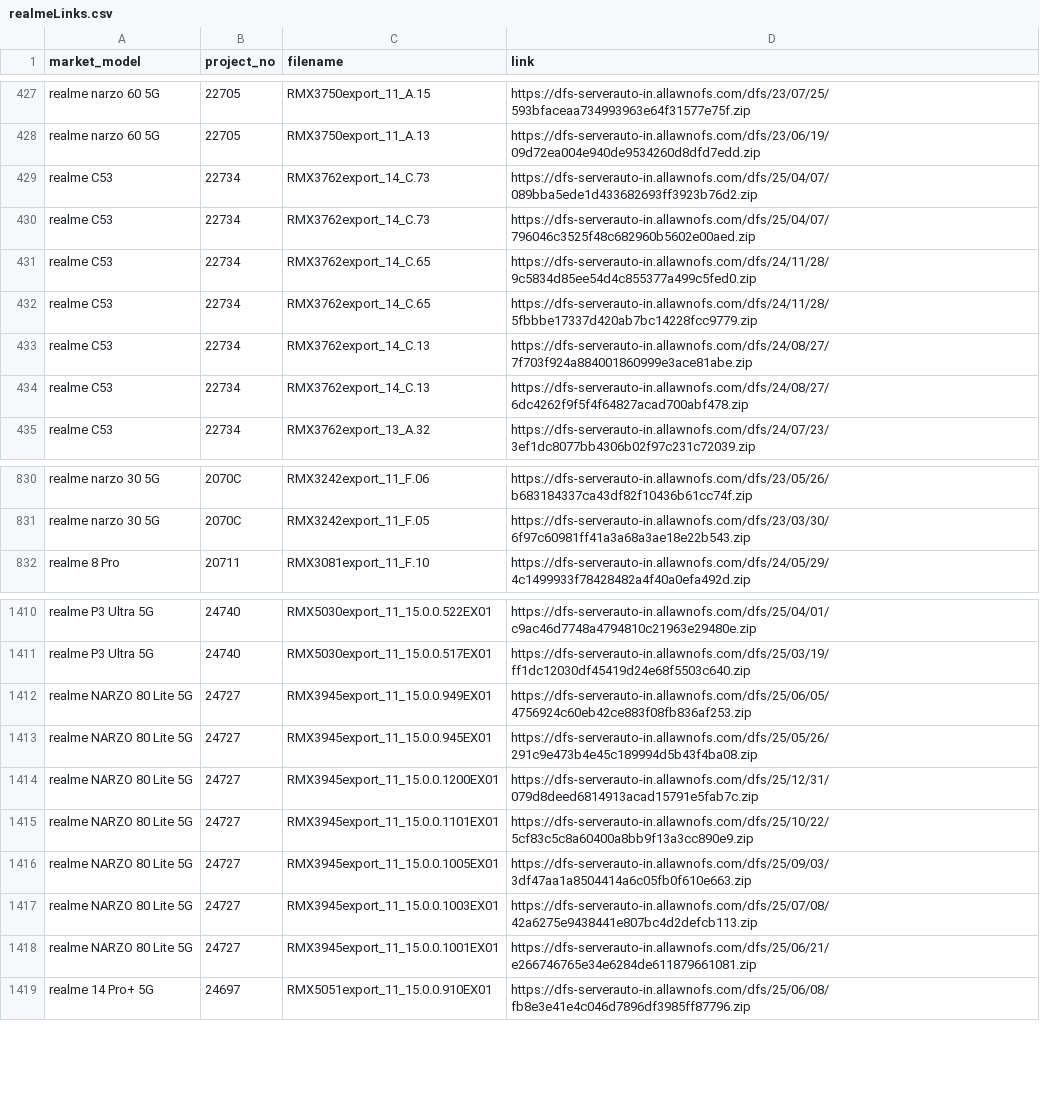
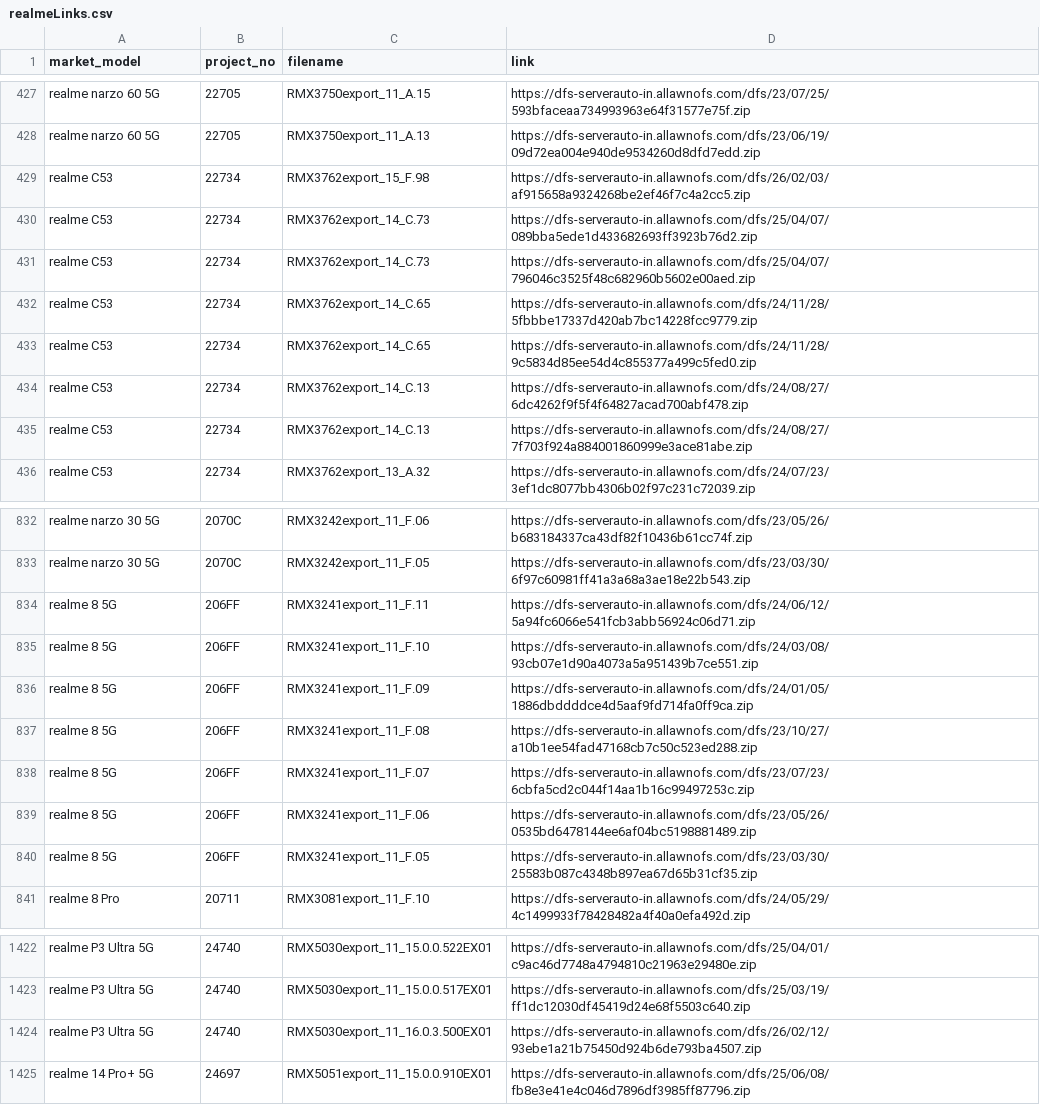
Before and after one commit to GautamGreat/realme_firmware, a CSV file: realmeLinks.csv, drawn as a sheet; only a part is shown, gaps mark what is left out; the diff covers the shown part only.

Commit message:
Add files via upload

```diff
--- a/realmeLinks.csv
+++ b/realmeLinks.csv
@@ -428,8 +428,9 @@ realme narzo 60 5G,22705,RMX3750export_11_A.15,https://dfs-serverauto-in.allawno
 realme narzo 60 5G,22705,RMX3750export_11_A.13,https://dfs-serverauto-in.allawnofs.com/dfs/23/06/19/09d72ea004e940de9534260d8dfd7edd.zip
+realme C53,22734,RMX3762export_15_F.98,https://dfs-serverauto-in.allawnofs.com/dfs/26/02/03/af915658a9324268be2ef46f7c4a2cc5.zip
 realme C53,22734,RMX3762export_14_C.73,https://dfs-serverauto-in.allawnofs.com/dfs/25/04/07/089bba5ede1d433682693ff3923b76d2.zip
 realme C53,22734,RMX3762export_14_C.73,https://dfs-serverauto-in.allawnofs.com/dfs/25/04/07/796046c3525f48c682960b5602e00aed.zip
-realme C53,22734,RMX3762export_14_C.65,https://dfs-serverauto-in.allawnofs.com/dfs/24/11/28/9c5834d85ee54d4c855377a499c5fed0.zip
 realme C53,22734,RMX3762export_14_C.65,https://dfs-serverauto-in.allawnofs.com/dfs/24/11/28/5fbbbe17337d420ab7bc14228fcc9779.zip
-realme C53,22734,RMX3762export_14_C.13,https://dfs-serverauto-in.allawnofs.com/dfs/24/08/27/7f703f924a884001860999e3ace81abe.zip
+realme C53,22734,RMX3762export_14_C.65,https://dfs-serverauto-in.allawnofs.com/dfs/24/11/28/9c5834d85ee54d4c855377a499c5fed0.zip
 realme C53,22734,RMX3762export_14_C.13,https://dfs-serverauto-in.allawnofs.com/dfs/24/08/27/6dc4262f9f5f4f64827acad700abf478.zip
+realme C53,22734,RMX3762export_14_C.13,https://dfs-serverauto-in.allawnofs.com/dfs/24/08/27/7f703f924a884001860999e3ace81abe.zip
 realme C53,22734,RMX3762export_13_A.32,https://dfs-serverauto-in.allawnofs.com/dfs/24/07/23/3ef1dc8077bb4306b02f97c231c72039.zip
@@ -831,2 +833,9 @@ realme narzo 30 5G,2070C,RMX3242export_11_F.06,https://dfs-serverauto-in.allawno
 realme narzo 30 5G,2070C,RMX3242export_11_F.05,https://dfs-serverauto-in.allawnofs.com/dfs/23/03/30/6f97c60981ff41a3a68a3ae18e22b543.zip
+realme 8 5G,206FF,RMX3241export_11_F.11,https://dfs-serverauto-in.allawnofs.com/dfs/24/06/12/5a94fc6066e541fcb3abb56924c06d71.zip
+realme 8 5G,206FF,RMX3241export_11_F.10,https://dfs-serverauto-in.allawnofs.com/dfs/24/03/08/93cb07e1d90a4073a5a951439b7ce551.zip
+realme 8 5G,206FF,RMX3241export_11_F.09,https://dfs-serverauto-in.allawnofs.com/dfs/24/01/05/1886dbddddce4d5aaf9fd714fa0ff9ca.zip
+realme 8 5G,206FF,RMX3241export_11_F.08,https://dfs-serverauto-in.allawnofs.com/dfs/23/10/27/a10b1ee54fad47168cb7c50c523ed288.zip
+realme 8 5G,206FF,RMX3241export_11_F.07,https://dfs-serverauto-in.allawnofs.com/dfs/23/07/23/6cbfa5cd2c044f14aa1b16c99497253c.zip
+realme 8 5G,206FF,RMX3241export_11_F.06,https://dfs-serverauto-in.allawnofs.com/dfs/23/05/26/0535bd6478144ee6af04bc5198881489.zip
+realme 8 5G,206FF,RMX3241export_11_F.05,https://dfs-serverauto-in.allawnofs.com/dfs/23/03/30/25583b087c4348b897ea67d65b31cf35.zip
 realme 8 Pro,20711,RMX3081export_11_F.10,https://dfs-serverauto-in.allawnofs.com/dfs/24/05/29/4c1499933f78428482a4f40a0efa492d.zip
@@ -1411,9 +1423,3 @@ realme P3 Ultra 5G,24740,RMX5030export_11_15.0.0.522EX01,https://dfs-serverauto-
 realme P3 Ultra 5G,24740,RMX5030export_11_15.0.0.517EX01,https://dfs-serverauto-in.allawnofs.com/dfs/25/03/19/ff1dc12030df45419d24e68f5503c640.zip
-realme NARZO 80 Lite 5G,24727,RMX3945export_11_15.0.0.949EX01,https://dfs-serverauto-in.allawnofs.com/dfs/25/06/05/4756924c60eb42ce883f08fb836af253.zip
-realme NARZO 80 Lite 5G,24727,RMX3945export_11_15.0.0.945EX01,https://dfs-serverauto-in.allawnofs.com/dfs/25/05/26/291c9e473b4e45c189994d5b43f4ba08.zip
-realme NARZO 80 Lite 5G,24727,RMX3945export_11_15.0.0.1200EX01,https://dfs-serverauto-in.allawnofs.com/dfs/25/12/31/079d8deed6814913acad15791e5fab7c.zip
-realme NARZO 80 Lite 5G,24727,RMX3945export_11_15.0.0.1101EX01,https://dfs-serverauto-in.allawnofs.com/dfs/25/10/22/5cf83c5c8a60400a8bb9f13a3cc890e9.zip
-realme NARZO 80 Lite 5G,24727,RMX3945export_11_15.0.0.1005EX01,https://dfs-serverauto-in.allawnofs.com/dfs/25/09/03/3df47aa1a8504414a6c05fb0f610e663.zip
-realme NARZO 80 Lite 5G,24727,RMX3945export_11_15.0.0.1003EX01,https://dfs-serverauto-in.allawnofs.com/dfs/25/07/08/42a6275e9438441e807bc4d2defcb113.zip
-realme NARZO 80 Lite 5G,24727,RMX3945export_11_15.0.0.1001EX01,https://dfs-serverauto-in.allawnofs.com/dfs/25/06/21/e266746765e34e6284de611879661081.zip
+realme P3 Ultra 5G,24740,RMX5030export_11_16.0.3.500EX01,https://dfs-serverauto-in.allawnofs.com/dfs/26/02/12/93ebe1a21b75450d924b6de793ba4507.zip
 realme 14 Pro+ 5G,24697,RMX5051export_11_15.0.0.910EX01,https://dfs-serverauto-in.allawnofs.com/dfs/25/06/08/fb8e3e41e4c046d7896df3985ff87796.zip
```
Also changed, not shown: 12 added rows, 1 removed row, 14 moved rows and 7 edited cells elsewhere in this file.
